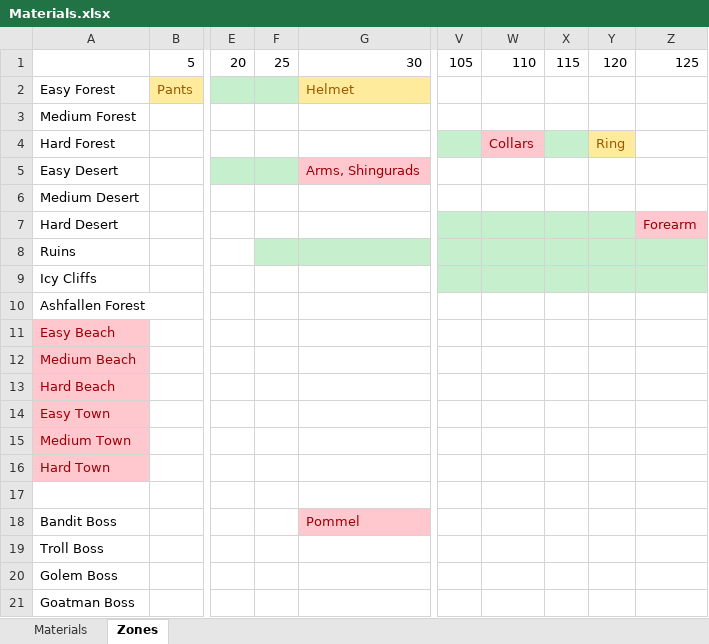
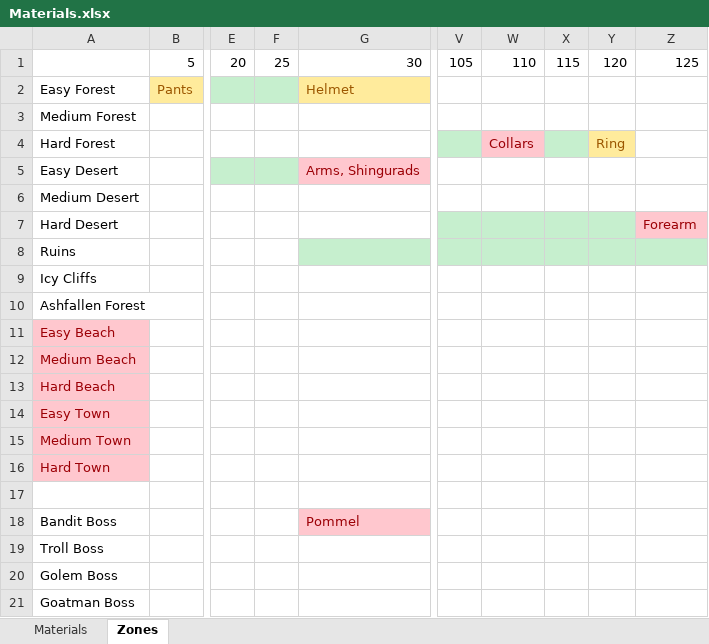
Before and after one commit to RattusInVitaReali/Idle-Dungeon-Runner, an Excel workbook: MaterialImporter/Materials.xlsx, sheet Zones, drawn as a sheet; only a part is shown, gaps mark what is left out; values as stored, in another font and other column widths than the file's, no borders; the diff names each change by its address in the sheet, - before the commit and + after, or states it on an @@ line.

```diff
--- a/MaterialImporter/Materials.xlsx (sheet Zones)
+++ b/MaterialImporter/Materials.xlsx (sheet Zones)
-F8 fill: #C6EFCE
+F8 fill: none
-V9:Z9 fill: #C6EFCE
+V9:Z9 fill: none
```
Also changed, not shown: sheet Materials, 30 other files.
